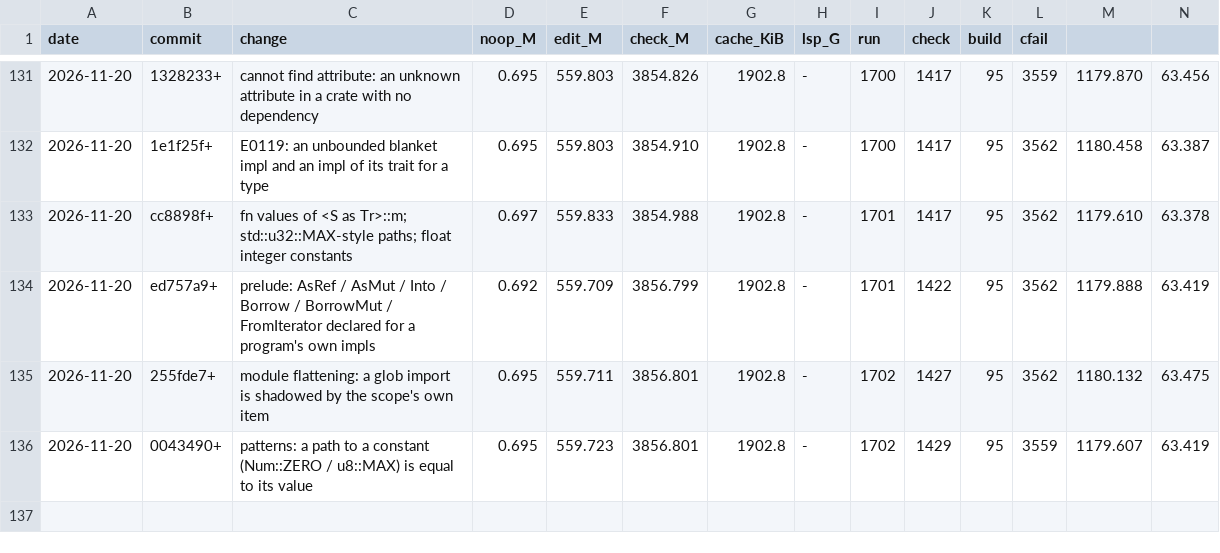
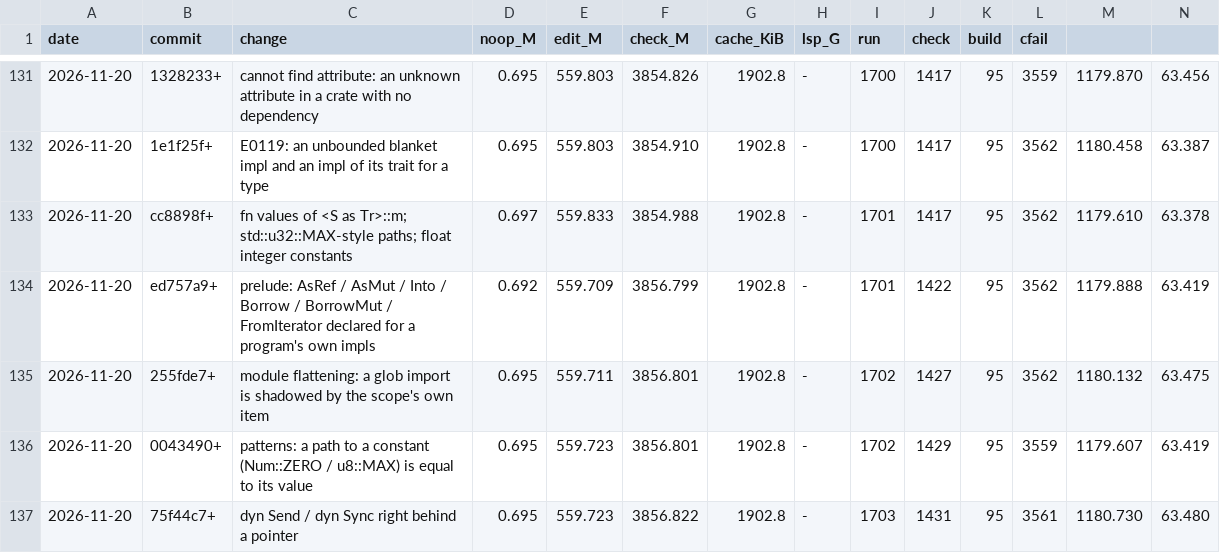
Before and after one commit to mizchi/zust, a TSV file: bench/kpi_log.tsv, drawn as a sheet; only a part is shown, gaps mark what is left out; rows hold the shown columns only; the diff names each change by its address in the sheet, - before the commit and + after, or states it on an @@ line.

```diff
--- a/bench/kpi_log.tsv
+++ b/bench/kpi_log.tsv
+row 137: 2026-11-20 | 75f44c7+ | dyn Send / dyn Sync right behind a pointer | 0.695 | 559.723 | 3856.822 | 1902.8 | - | 1703 | 1431 | 95 | 3561 | 1180.730 | 63.480
```
Also changed, not shown: 5 other files.
